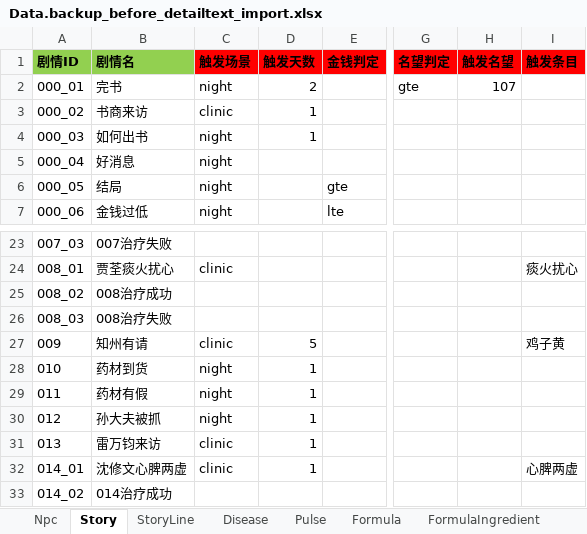
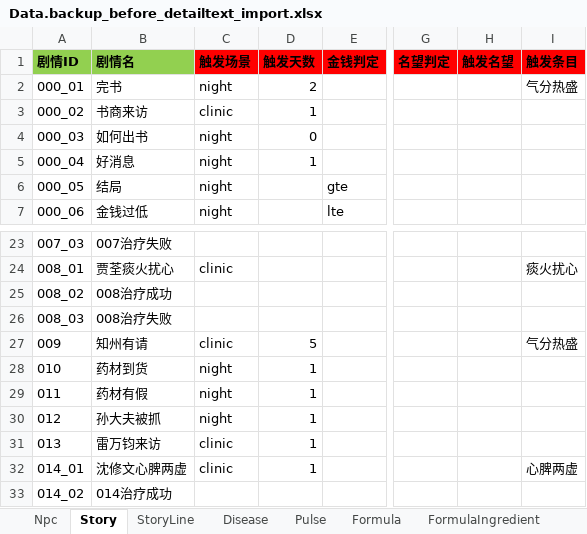
Before and after one commit to lqc19891229/Doctor, an Excel workbook: DataTables/Data.backup_before_detailtext_import.xlsx, sheet Story, drawn as a sheet; only a part is shown, gaps mark what is left out; values as stored, in another font and other column widths than the file's, no borders; the diff names each change by its address in the sheet, - before the commit and + after, or states it on an @@ line.

```diff
--- a/DataTables/Data.backup_before_detailtext_import.xlsx (sheet Story)
+++ b/DataTables/Data.backup_before_detailtext_import.xlsx (sheet Story)
-G2 (名望判定): gte
+G2 (名望判定): (empty)
-H2 (触发名望): 107
+H2 (触发名望): (empty)
-I2 (触发条目): (empty)
+I2 (触发条目): 气分热盛
-D4 (触发天数): 1
+D4 (触发天数): 0
-D5 (触发天数): (empty)
+D5 (触发天数): 1
-I27 (触发条目): 鸡子黄
+I27 (触发条目): 气分热盛
```
Also changed, not shown: sheet Formula, DataTables/Data.xlsx, DataTables/DetailText/剧情/000_01完书.xlsx, 13 other files.
